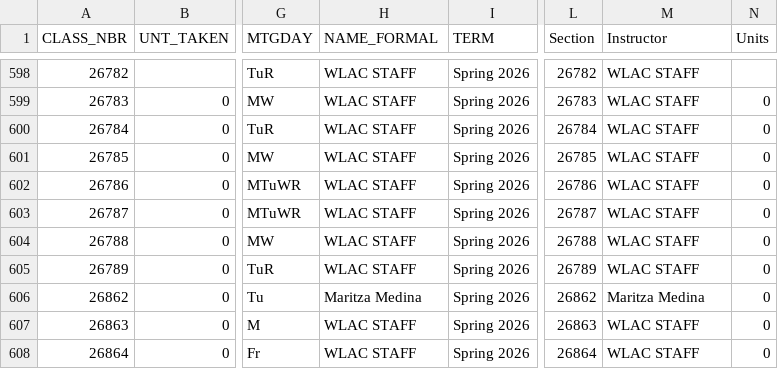
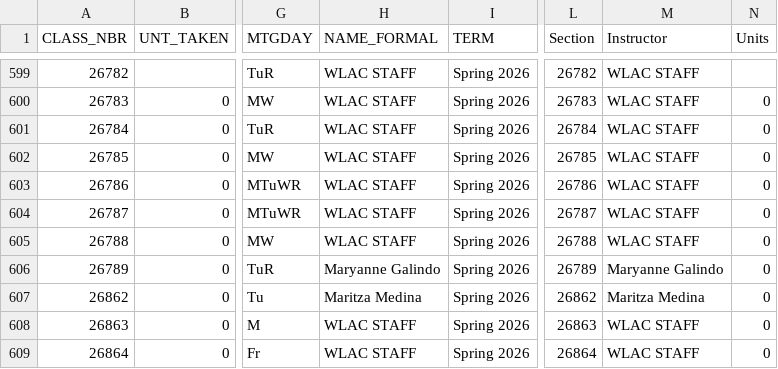
Before and after one commit to West-Los-Angeles-College/ztc, a CSV file: ztc_live.csv, drawn as a sheet; only a part is shown, gaps mark what is left out; addresses are those after the commit; the diff covers the shown part only; the diff names each change by its address in the sheet, - before the commit and + after, or states it on an @@ line.

```diff
--- a/ztc_live.csv
+++ b/ztc_live.csv
-H606 (NAME_FORMAL): WLAC STAFF
+H606 (NAME_FORMAL): Maryanne Galindo
-M606 (Instructor): WLAC STAFF
+M606 (Instructor): Maryanne Galindo
```
Also changed, not shown: 3 added rows and 8 edited cells elsewhere in this file.
